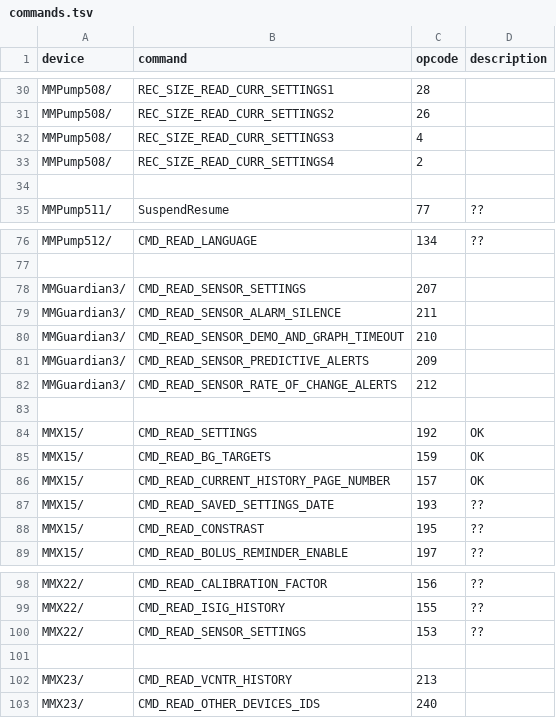
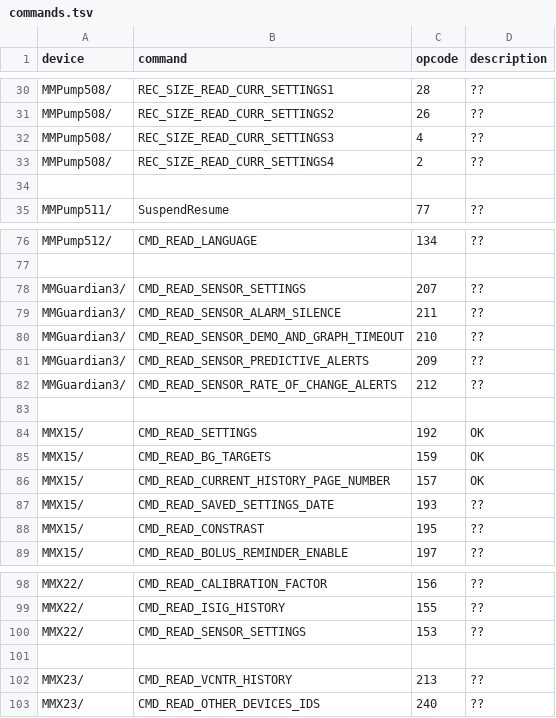
Before and after one commit to openaps/decocare-clean, a TSV file: doc/commands.tsv, drawn as a sheet; only a part is shown, gaps mark what is left out; the diff covers the shown part only; the diff names each change by its address in the sheet, - before the commit and + after, or states it on an @@ line.

```diff
--- a/doc/commands.tsv
+++ b/doc/commands.tsv
-D30:D33 (description): (empty)
+D30:D33 (description): ??
-D78:D82 (description): (empty)
+D78:D82 (description): ??
-D102:D103 (description): (empty)
+D102:D103 (description): ??
```
Also changed, not shown: 27 edited cells elsewhere in this file.
